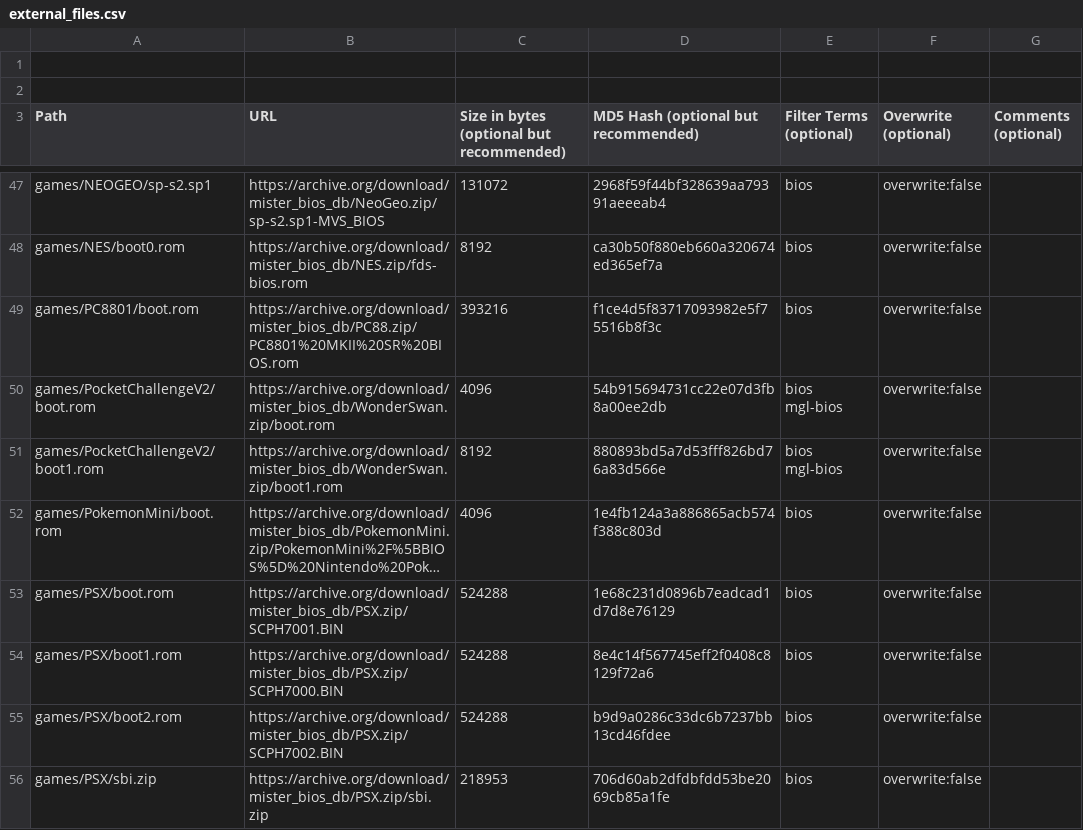
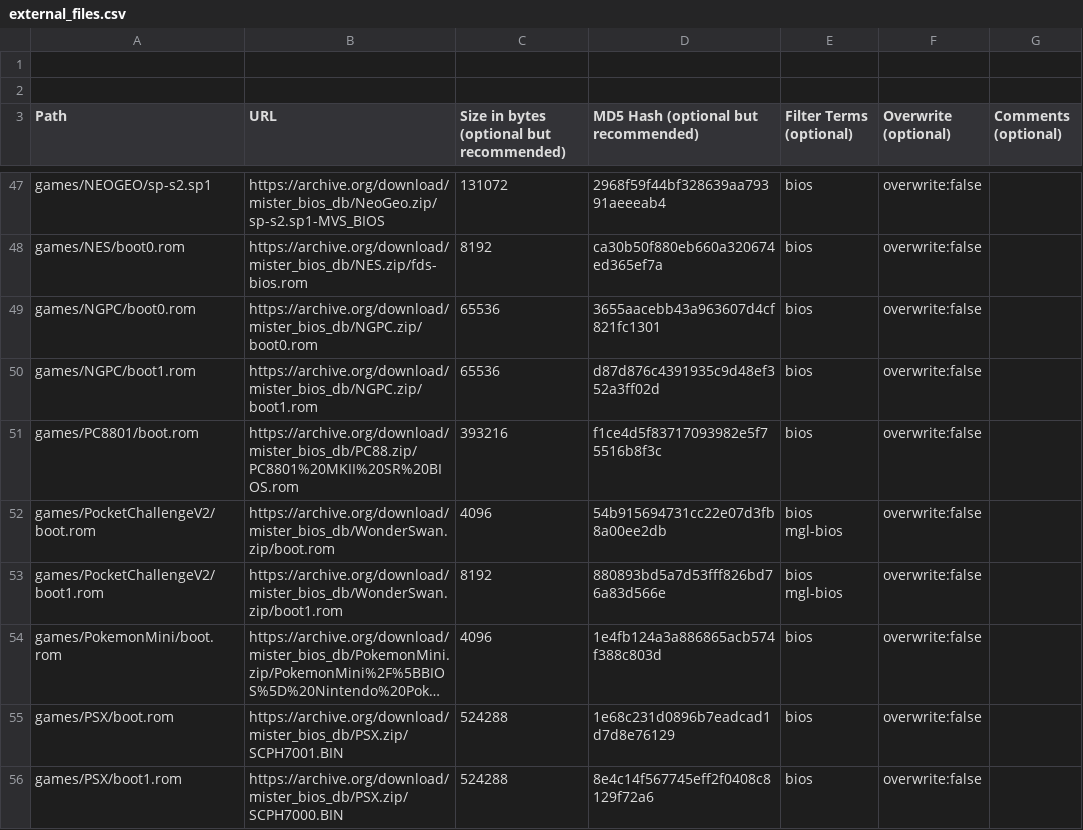
Before and after one commit to ajgowans/BiosDB_MiSTer, a CSV file: external_files.csv, drawn as a sheet; only a part is shown, gaps mark what is left out; the shorter side is filled out with more unchanged rows; long unchanged cells end in …; the diff names each change by its address in the sheet, - before the commit and + after, or states it on an @@ line.

Commit message:
Update external_files.csv
NGPC

```diff
--- a/external_files.csv
+++ b/external_files.csv
+row 49: games/NGPC/boot0.rom | https://archive.org/download/mister_bios_db/NGPC.zip/boot0.rom | 65536 | 3655aacebb43a963607d4cf821fc1301 | bios | overwrite:false
+row 50: games/NGPC/boot1.rom | https://archive.org/download/mister_bios_db/NGPC.zip/boot1.rom | 65536 | d87d876c4391935c9d48ef352a3ff02d | bios | overwrite:false
```
